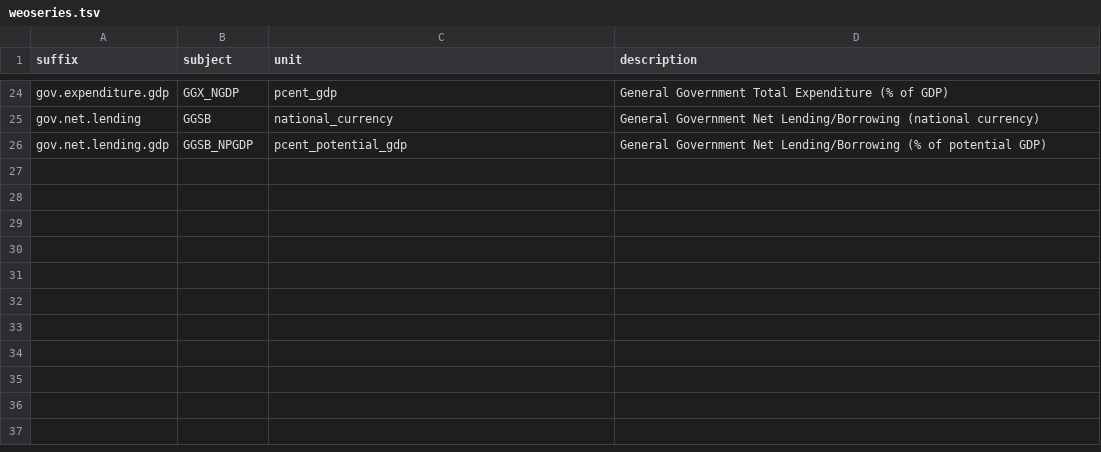
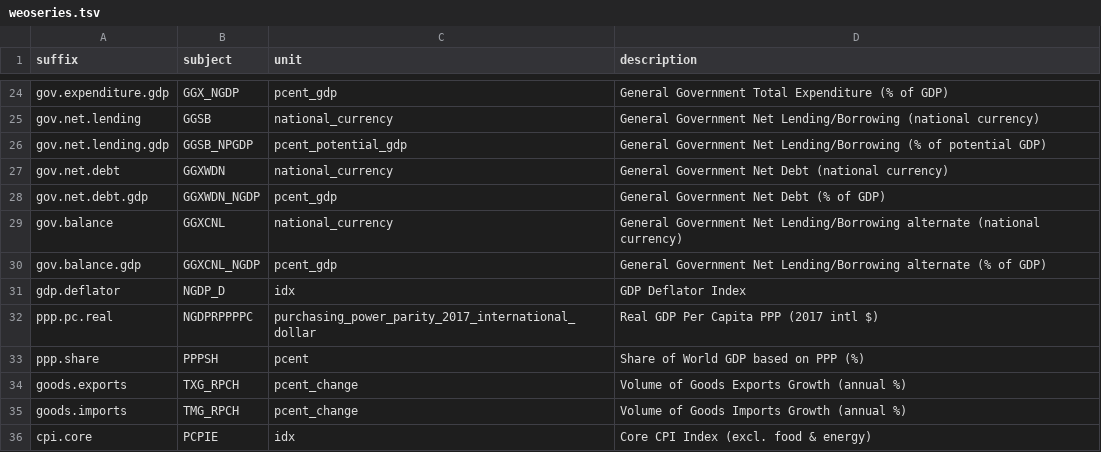
Before and after one commit to x-cmd/data, a TSV file: codefile/weoseries.tsv, drawn as a sheet; only a part is shown, gaps mark what is left out.

Commit message:
update weoseries: add 10 more indicators (gdp.deflator, ppp.share, gov.net.debt, etc.)

```diff
--- a/codefile/weoseries.tsv
+++ b/codefile/weoseries.tsv
@@ -26 +26,11 @@ gov.net.lending	GGSB	national_currency	General Government Net Lending/Borrowing
 gov.net.lending.gdp	GGSB_NPGDP	pcent_potential_gdp	General Government Net Lending/Borrowing (% of potential GDP)
+gov.net.debt	GGXWDN	national_currency	General Government Net Debt (national currency)
+gov.net.debt.gdp	GGXWDN_NGDP	pcent_gdp	General Government Net Debt (% of GDP)
+gov.balance	GGXCNL	national_currency	General Government Net Lending/Borrowing alternate (national currency)
+gov.balance.gdp	GGXCNL_NGDP	pcent_gdp	General Government Net Lending/Borrowing alternate (% of GDP)
+gdp.deflator	NGDP_D	idx	GDP Deflator Index
+ppp.pc.real	NGDPRPPPPC	purchasing_power_parity_2017_international_dollar	Real GDP Per Capita PPP (2017 intl $)
+ppp.share	PPPSH	pcent	Share of World GDP based on PPP (%)
+goods.exports	TXG_RPCH	pcent_change	Volume of Goods Exports Growth (annual %)
+goods.imports	TMG_RPCH	pcent_change	Volume of Goods Imports Growth (annual %)
+cpi.core	PCPIE	idx	Core CPI Index (excl. food & energy)
```
